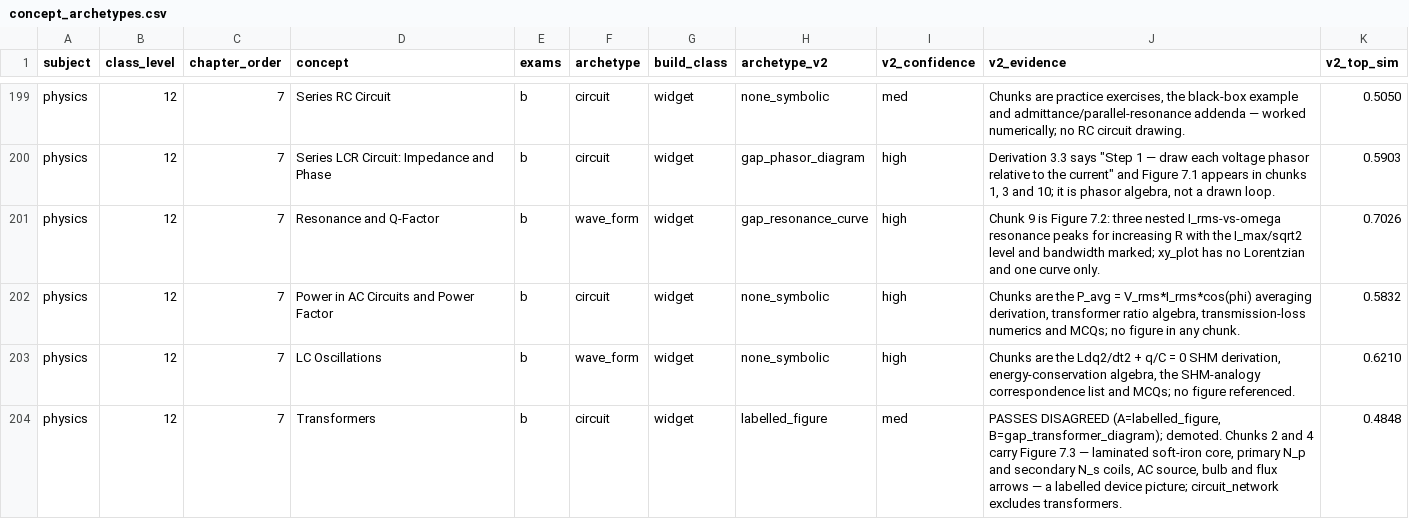
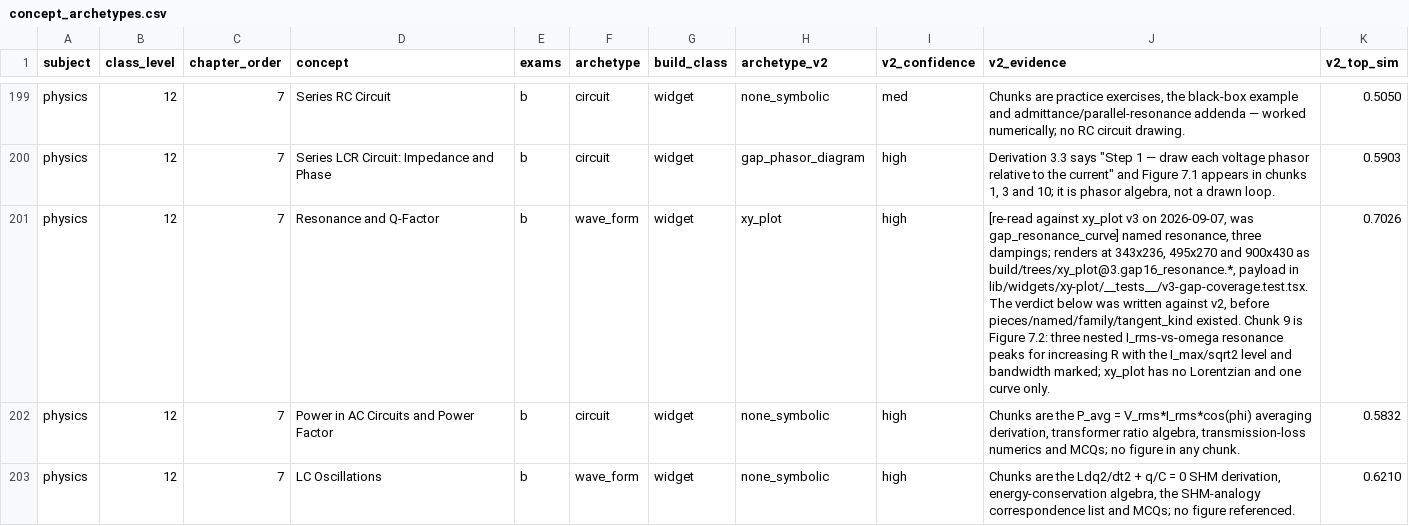
Before and after one commit to Raasikh/monk-learning-api, a CSV file: app/drona/concept_archetypes.csv, drawn as a sheet; only a part is shown, gaps mark what is left out; the shorter side is filled out with more unchanged rows; the diff covers the shown part only.

```diff
--- a/app/drona/concept_archetypes.csv
+++ b/app/drona/concept_archetypes.csv
@@ -200,3 +200,3 @@ physics,12,7,Series RC Circuit,b,circuit,widget,none_symbolic,med,"Chunks are pr
 physics,12,7,Series LCR Circuit: Impedance and Phase,b,circuit,widget,gap_phasor_diagram,high,"Derivation 3.3 says ""Step 1 — draw each voltage phasor relative to the current"" and Figure 7.1 appears in chunks 1, 3 and 10; it is phasor algebra, not a drawn loop.",0.5903
-physics,12,7,Resonance and Q-Factor,b,wave_form,widget,gap_resonance_curve,high,Chunk 9 is Figure 7.2: three nested I_rms-vs-omega resonance peaks for increasing R with the I_max/sqrt2 level and bandwidth marked; xy_plot has no Lorentzian and one curve only.,0.7026
+physics,12,7,Resonance and Q-Factor,b,wave_form,widget,xy_plot,high,"[re-read against xy_plot v3 on 2026-09-07, was gap_resonance_curve] named resonance, three dampings; renders at 343x236, 495x270 and 900x430 as build/trees/xy_plot@3.gap16_resonance.*, payload in lib/widgets/xy-plot/__tests__/v3-gap-coverage.test.tsx. The verdict below was written against v2, before pieces/named/family/tangent_kind existed. Chunk 9 is Figure 7.2: three nested I_rms-vs-omega resonance peaks for increasing R with the I_max/sqrt2 level and bandwidth marked; xy_plot has no Lorentzian and one curve only.",0.7026
 physics,12,7,Power in AC Circuits and Power Factor,b,circuit,widget,none_symbolic,high,"Chunks are the P_avg = V_rms*I_rms*cos(phi) averaging derivation, transformer ratio algebra, transmission-loss numerics and MCQs; no figure in any chunk.",0.5832
```
Also changed, not shown: 24 edited cells elsewhere in this file, 1 other file.
